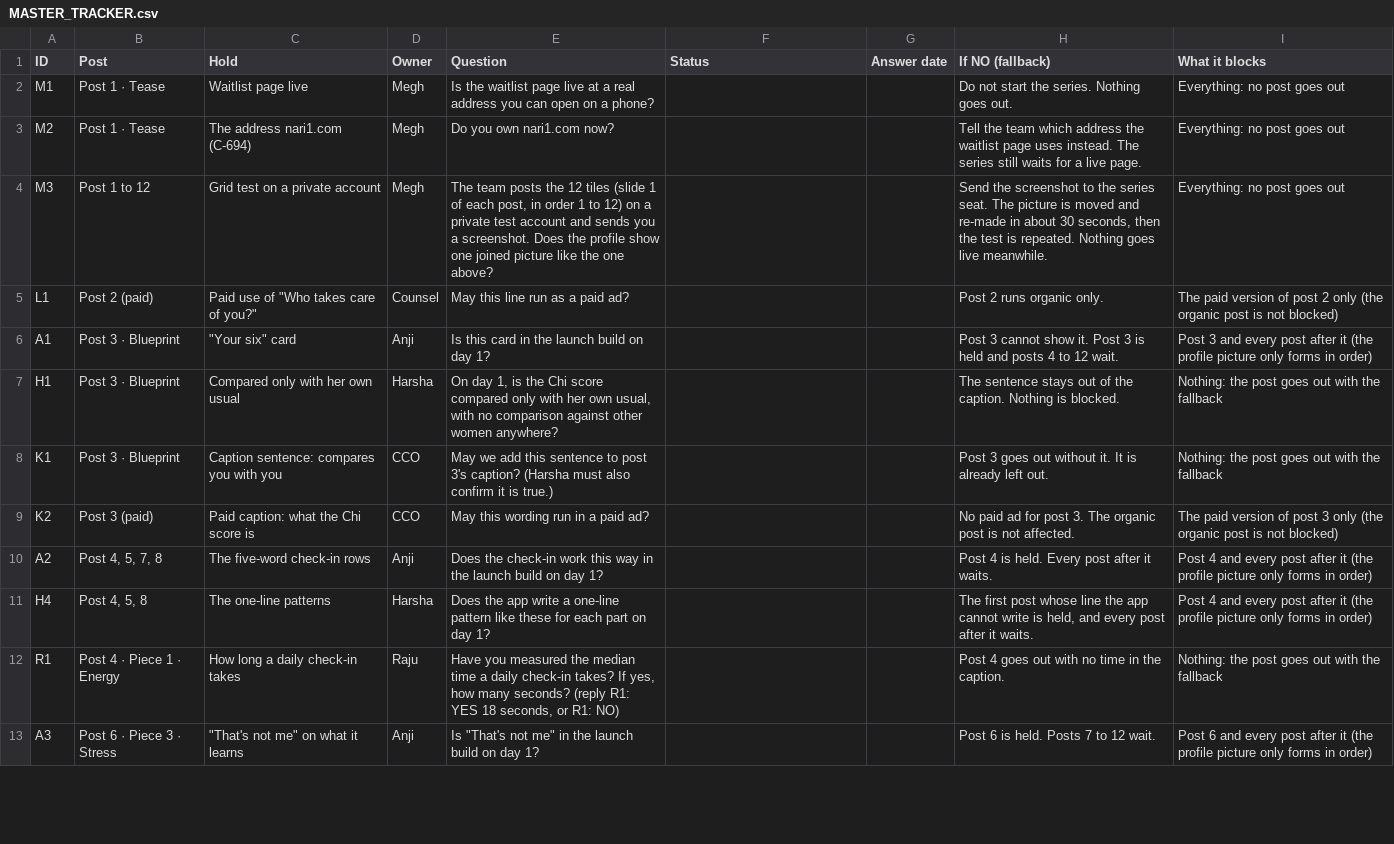
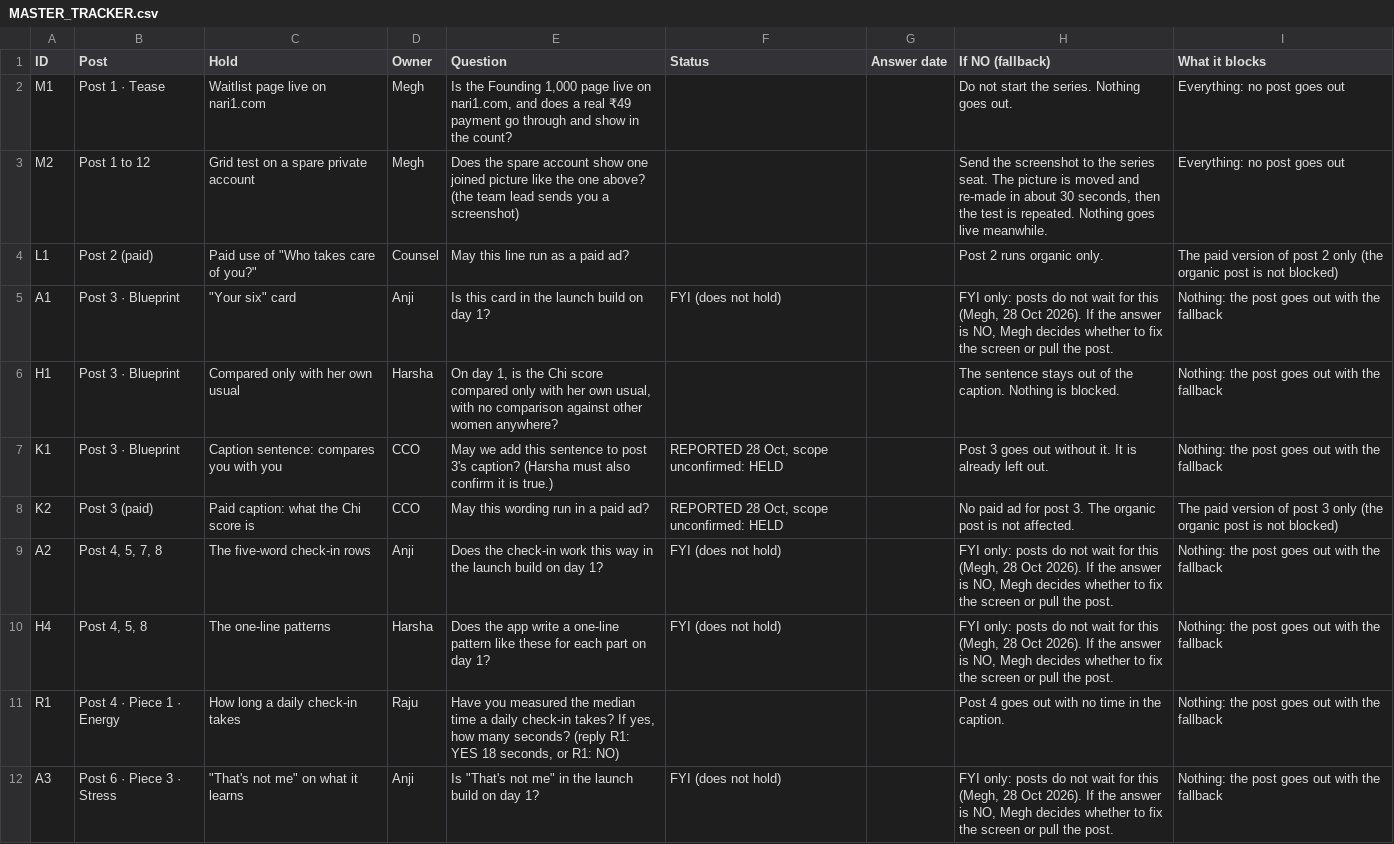
Before and after one commit to annotatory/one-picture-gheoa6, a CSV file: by_owner/MASTER_TRACKER.csv, drawn as a sheet; only a part is shown; the diff covers the shown part only.

Commit message:
Update series page

```diff
--- a/by_owner/MASTER_TRACKER.csv
+++ b/by_owner/MASTER_TRACKER.csv
@@ -1,13 +1,12 @@
 "ID","Post","Hold","Owner","Question","Status","Answer date","If NO (fallback)","What it blocks"
-"M1","Post 1 · Tease","Waitlist page live","Megh","Is the waitlist page live at a real address you can open on a phone?","","","Do not start the series. Nothing goes out.","Everything: no post goes out"
-"M2","Post 1 · Tease","The address nari1.com (C-694)","Megh","Do you own nari1.com now?","","","Tell the team which address the waitlist page uses instead. The series still waits for a live page.","Everything: no post goes out"
-"M3","Post 1 to 12","Grid test on a private account","Megh","The team posts the 12 tiles (slide 1 of each post, in order 1 to 12) on a private test account and sends you a screenshot. Does the profile show one joined picture like the one above?","","","Send the screenshot to the series seat. The picture is moved and re-made in about 30 seconds, then the test is repeated. Nothing goes live meanwhile.","Everything: no post goes out"
+"M1","Post 1 · Tease","Waitlist page live on nari1.com","Megh","Is the Founding 1,000 page live on nari1.com, and does a real ₹49 payment go through and show in the count?","","","Do not start the series. Nothing goes out.","Everything: no post goes out"
+"M2","Post 1 to 12","Grid test on a spare private account","Megh","Does the spare account show one joined picture like the one above? (the team lead sends you a screenshot)","","","Send the screenshot to the series seat. The picture is moved and re-made in about 30 seconds, then the test is repeated. Nothing goes live meanwhile.","Everything: no post goes out"
 "L1","Post 2 (paid)","Paid use of ""Who takes care of you?""","Counsel","May this line run as a paid ad?","","","Post 2 runs organic only.","The paid version of post 2 only (the organic post is not blocked)"
-"A1","Post 3 · Blueprint","""Your six"" card","Anji","Is this card in the launch build on day 1?","","","Post 3 cannot show it. Post 3 is held and posts 4 to 12 wait.","Post 3 and every post after it (the profile picture only forms in order)"
+"A1","Post 3 · Blueprint","""Your six"" card","Anji","Is this card in the launch build on day 1?","FYI (does not hold)","","FYI only: posts do not wait for this (Megh, 28 Oct 2026). If the answer is NO, Megh decides whether to fix the screen or pull the post.","Nothing: the post goes out with the fallback"
 "H1","Post 3 · Blueprint","Compared only with her own usual","Harsha","On day 1, is the Chi score compared only with her own usual, with no comparison against other women anywhere?","","","The sentence stays out of the caption. Nothing is blocked.","Nothing: the post goes out with the fallback"
-"K1","Post 3 · Blueprint","Caption sentence: compares you with you","CCO","May we add this sentence to post 3's caption? (Harsha must also confirm it is true.)","","","Post 3 goes out without it. It is already left out.","Nothing: the post goes out with the fallback"
-"K2","Post 3 (paid)","Paid caption: what the Chi score is","CCO","May this wording run in a paid ad?","","","No paid ad for post 3. The organic post is not affected.","The paid version of post 3 only (the organic post is not blocked)"
-"A2","Post 4, 5, 7, 8","The five-word check-in rows","Anji","Does the check-in work this way in the launch build on day 1?","","","Post 4 is held. Every post after it waits.","Post 4 and every post after it (the profile picture only forms in order)"
-"H4","Post 4, 5, 8","The one-line patterns","Harsha","Does the app write a one-line pattern like these for each part on day 1?","","","The first post whose line the app cannot write is held, and every post after it waits.","Post 4 and every post after it (the profile picture only forms in order)"
+"K1","Post 3 · Blueprint","Caption sentence: compares you with you","CCO","May we add this sentence to post 3's caption? (Harsha must also confirm it is true.)","REPORTED 28 Oct, scope unconfirmed: HELD","","Post 3 goes out without it. It is already left out.","Nothing: the post goes out with the fallback"
+"K2","Post 3 (paid)","Paid caption: what the Chi score is","CCO","May this wording run in a paid ad?","REPORTED 28 Oct, scope unconfirmed: HELD","","No paid ad for post 3. The organic post is not affected.","The paid version of post 3 only (the organic post is not blocked)"
+"A2","Post 4, 5, 7, 8","The five-word check-in rows","Anji","Does the check-in work this way in the launch build on day 1?","FYI (does not hold)","","FYI only: posts do not wait for this (Megh, 28 Oct 2026). If the answer is NO, Megh decides whether to fix the screen or pull the post.","Nothing: the post goes out with the fallback"
+"H4","Post 4, 5, 8","The one-line patterns","Harsha","Does the app write a one-line pattern like these for each part on day 1?","FYI (does not hold)","","FYI only: posts do not wait for this (Megh, 28 Oct 2026). If the answer is NO, Megh decides whether to fix the screen or pull the post.","Nothing: the post goes out with the fallback"
 "R1","Post 4 · Piece 1 · Energy","How long a daily check-in takes","Raju","Have you measured the median time a daily check-in takes? If yes, how many seconds? (reply R1: YES 18 seconds, or R1: NO)","","","Post 4 goes out with no time in the caption.","Nothing: the post goes out with the fallback"
-"A3","Post 6 · Piece 3 · Stress","""That's not me"" on what it learns","Anji","Is ""That's not me"" in the launch build on day 1?","","","Post 6 is held. Posts 7 to 12 wait.","Post 6 and every post after it (the profile picture only forms in order)"
+"A3","Post 6 · Piece 3 · Stress","""That's not me"" on what it learns","Anji","Is ""That's not me"" in the launch build on day 1?","FYI (does not hold)","","FYI only: posts do not wait for this (Megh, 28 Oct 2026). If the answer is NO, Megh decides whether to fix the screen or pull the post.","Nothing: the post goes out with the fallback"
```
Also changed, not shown: 2 added rows, 1 removed row and 39 edited cells elsewhere in this file, team/01_POSTING_CALENDAR.csv, 57 other files.
